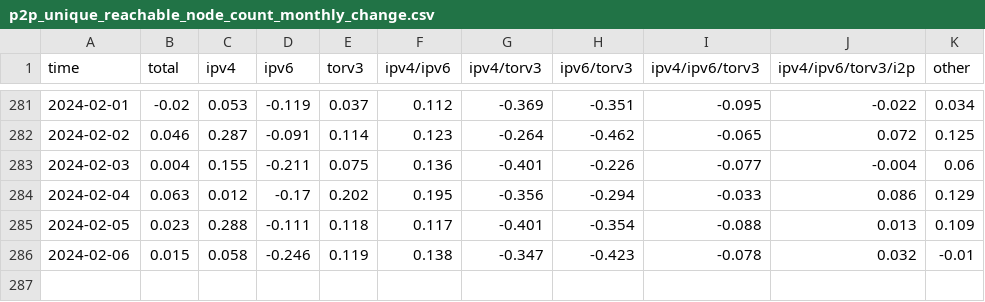
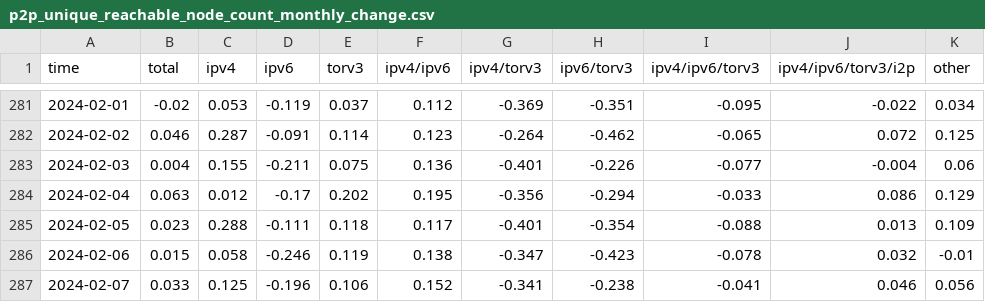
Before and after one commit to virtu/p2p-metrics, a CSV file: p2p_unique_reachable_node_count_monthly_change.csv, drawn as a sheet; only a part is shown, gaps mark what is left out.

```diff
--- a/p2p_unique_reachable_node_count_monthly_change.csv
+++ b/p2p_unique_reachable_node_count_monthly_change.csv
@@ -286 +286,2 @@ time,total,ipv4,ipv6,torv3,ipv4/ipv6,ipv4/torv3,ipv6/torv3,ipv4/ipv6/torv3,ipv4/
 2024-02-06,0.015,0.058,-0.246,0.119,0.138,-0.347,-0.423,-0.078,0.032,-0.01
+2024-02-07,0.033,0.125,-0.196,0.106,0.152,-0.341,-0.238,-0.041,0.046,0.056
```
Also changed, not shown: dns_seed_duplicate_node_share.csv, dns_seed_pristine_node_share.csv, 26 other files.
